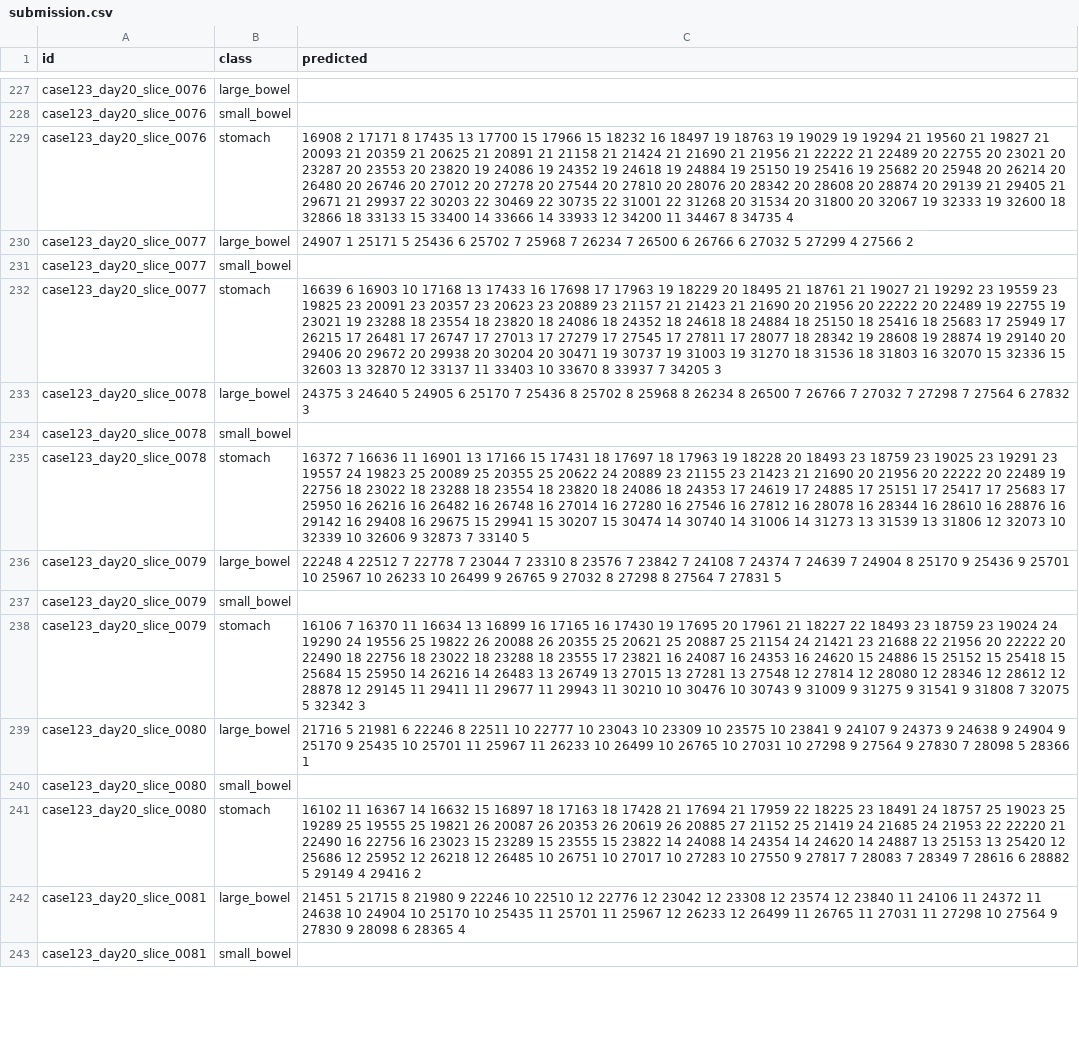
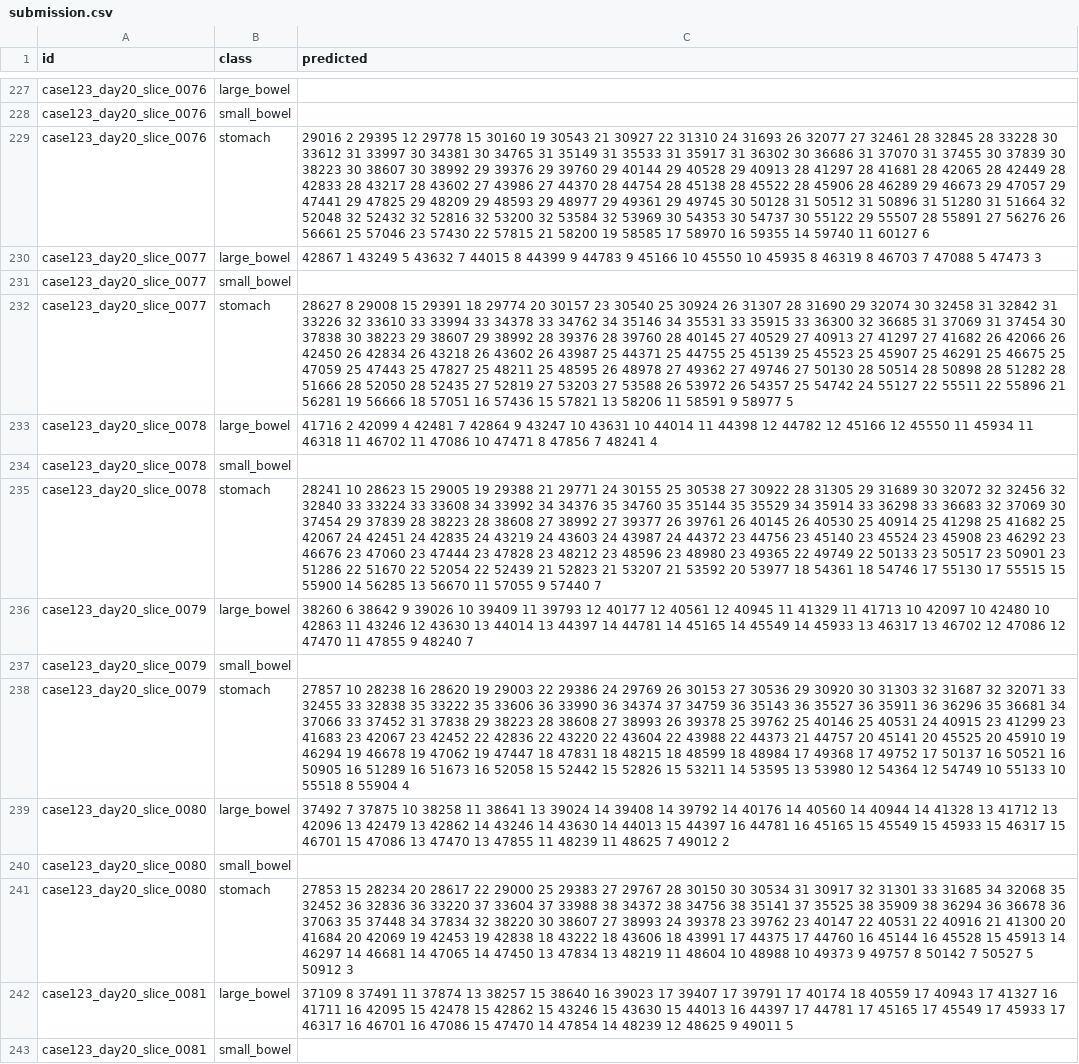
Before and after one commit to zezeze97/kaggle_segmentation, a CSV file: kaggle_segmentation/submission.csv, drawn as a sheet; only a part is shown, gaps mark what is left out; the diff covers the shown part only; the diff names each change by its address in the sheet, - before the commit and + after, or states it on an @@ line.

```diff
--- a/kaggle_segmentation/submission.csv
+++ b/kaggle_segmentation/submission.csv
-C229 (predicted): 16908 2 17171 8 17435 13 17700 15 17966 15 18232 16 18497 19 18763 19 19029 19 19294 21 19560 21 19827 21 20093 21 20359 21 20625 21 20891 21 21158 21 21424 21 21690 21 21956 21 22222 21 22489 20 22755 20 23021 20 23287 20 23553 20 23820 19 24086 19 24352 19 24618 19 24884 19 25150 19 25416 19 25682 20 25948 20 26214 20 26480 20 26746 20 27012 20 27278 20 27544 20 27810 20 28076 20 28342 20 28608 20 28874 20 29139 21 29405 21 29671 21 29937 22 30203 22 30469 22 30735 22 31001 22 31268 20 31534 20 31800 20 32067 19 32333 19 32600 18 32866 18 33133 15 33400 14 33666 14 33933 12 34200 11 34467 8 34735 4
+C229 (predicted): 29016 2 29395 12 29778 15 30160 19 30543 21 30927 22 31310 24 31693 26 32077 27 32461 28 32845 28 33228 30 33612 31 33997 30 34381 30 34765 31 35149 31 35533 31 35917 31 36302 30 36686 31 37070 31 37455 30 37839 30 38223 30 38607 30 38992 29 39376 29 39760 29 40144 29 40528 29 40913 28 41297 28 41681 28 42065 28 42449 28 42833 28 43217 28 43602 27 43986 27 44370 28 44754 28 45138 28 45522 28 45906 28 46289 29 46673 29 47057 29 47441 29 47825 29 48209 29 48593 29 48977 29 49361 29 49745 30 50128 31 50512 31 50896 31 51280 31 51664 32 52048 32 52432 32 52816 32 53200 32 53584 32 53969 30 54353 30 54737 30 55122 29 55507 28 55891 27 56276 26 56661 25 57046 23 57430 22 57815 21 58200 19 58585 17 58970 16 59355 14 59740 11 60127 6
-C230 (predicted): 24907 1 25171 5 25436 6 25702 7 25968 7 26234 7 26500 6 26766 6 27032 5 27299 4 27566 2
+C230 (predicted): 42867 1 43249 5 43632 7 44015 8 44399 9 44783 9 45166 10 45550 10 45935 8 46319 8 46703 7 47088 5 47473 3
-C232 (predicted): 16639 6 16903 10 17168 13 17433 16 17698 17 17963 19 18229 20 18495 21 18761 21 19027 21 19292 23 19559 23 19825 23 20091 23 20357 23 20623 23 20889 23 21157 21 21423 21 21690 20 21956 20 22222 20 22489 19 22755 19 23021 19 23288 18 23554 18 23820 18 24086 18 24352 18 24618 18 24884 18 25150 18 25416 18 25683 17 25949 17 26215 17 26481 17 26747 17 27013 17 27279 17 27545 17 27811 17 28077 18 28342 19 28608 19 28874 19 29140 20 29406 20 29672 20 29938 20 30204 20 30471 19 30737 19 31003 19 31270 18 31536 18 31803 16 32070 15 32336 15 32603 13 32870 12 33137 11 33403 10 33670 8 33937 7 34205 3
+C232 (predicted): 28627 8 29008 15 29391 18 29774 20 30157 23 30540 25 30924 26 31307 28 31690 29 32074 30 32458 31 32842 31 33226 32 33610 33 33994 33 34378 33 34762 34 35146 34 35531 33 35915 33 36300 32 36685 31 37069 31 37454 30 37838 30 38223 29 38607 29 38992 28 39376 28 39760 28 40145 27 40529 27 40913 27 41297 27 41682 26 42066 26 42450 26 42834 26 43218 26 43602 26 43987 25 44371 25 44755 25 45139 25 45523 25 45907 25 46291 25 46675 25 47059 25 47443 25 47827 25 48211 25 48595 26 48978 27 49362 27 49746 27 50130 28 50514 28 50898 28 51282 28 51666 28 52050 28 52435 27 52819 27 53203 27 53588 26 53972 26 54357 25 54742 24 55127 22 55511 22 55896 21 56281 19 56666 18 57051 16 57436 15 57821 13 58206 11 58591 9 58977 5
-C233 (predicted): 24375 3 24640 5 24905 6 25170 7 25436 8 25702 8 25968 8 26234 8 26500 7 26766 7 27032 7 27298 7 27564 6 27832 3
+C233 (predicted): 41716 2 42099 4 42481 7 42864 9 43247 10 43631 10 44014 11 44398 12 44782 12 45166 12 45550 11 45934 11 46318 11 46702 11 47086 10 47471 8 47856 7 48241 4
-C235 (predicted): 16372 7 16636 11 16901 13 17166 15 17431 18 17697 18 17963 19 18228 20 18493 23 18759 23 19025 23 19291 23 19557 24 19823 25 20089 25 20355 25 20622 24 20889 23 21155 23 21423 21 21690 20 21956 20 22222 20 22489 19 22756 18 23022 18 23288 18 23554 18 23820 18 24086 18 24353 17 24619 17 24885 17 25151 17 25417 17 25683 17 25950 16 26216 16 26482 16 26748 16 27014 16 27280 16 27546 16 27812 16 28078 16 28344 16 28610 16 28876 16 29142 16 29408 16 29675 15 29941 15 30207 15 30474 14 30740 14 31006 14 31273 13 31539 13 31806 12 32073 10 32339 10 32606 9 32873 7 33140 5
+C235 (predicted): 28241 10 28623 15 29005 19 29388 21 29771 24 30155 25 30538 27 30922 28 31305 29 31689 30 32072 32 32456 32 32840 33 33224 33 33608 34 33992 34 34376 35 34760 35 35144 35 35529 34 35914 33 36298 33 36683 32 37069 30 37454 29 37839 28 38223 28 38608 27 38992 27 39377 26 39761 26 40145 26 40530 25 40914 25 41298 25 41682 25 42067 24 42451 24 42835 24 43219 24 43603 24 43987 24 44372 23 44756 23 45140 23 45524 23 45908 23 46292 23 46676 23 47060 23 47444 23 47828 23 48212 23 48596 23 48980 23 49365 22 49749 22 50133 23 50517 23 50901 23 51286 22 51670 22 52054 22 52439 21 52823 21 53207 21 53592 20 53977 18 54361 18 54746 17 55130 17 55515 15 55900 14 56285 13 56670 11 57055 9 57440 7
-C236 (predicted): 22248 4 22512 7 22778 7 23044 7 23310 8 23576 7 23842 7 24108 7 24374 7 24639 7 24904 8 25170 9 25436 9 25701 10 25967 10 26233 10 26499 9 26765 9 27032 8 27298 8 27564 7 27831 5
+C236 (predicted): 38260 6 38642 9 39026 10 39409 11 39793 12 40177 12 40561 12 40945 11 41329 11 41713 10 42097 10 42480 10 42863 11 43246 12 43630 13 44014 13 44397 14 44781 14 45165 14 45549 14 45933 13 46317 13 46702 12 47086 12 47470 11 47855 9 48240 7
-C238 (predicted): 16106 7 16370 11 16634 13 16899 16 17165 16 17430 19 17695 20 17961 21 18227 22 18493 23 18759 23 19024 24 19290 24 19556 25 19822 26 20088 26 20355 25 20621 25 20887 25 21154 24 21421 23 21688 22 21956 20 22222 20 22490 18 22756 18 23022 18 23288 18 23555 17 23821 16 24087 16 24353 16 24620 15 24886 15 25152 15 25418 15 25684 15 25950 14 26216 14 26483 13 26749 13 27015 13 27281 13 27548 12 27814 12 28080 12 28346 12 28612 12 28878 12 29145 11 29411 11 29677 11 29943 11 30210 10 30476 10 30743 9 31009 9 31275 9 31541 9 31808 7 32075 5 32342 3
+C238 (predicted): 27857 10 28238 16 28620 19 29003 22 29386 24 29769 26 30153 27 30536 29 30920 30 31303 32 31687 32 32071 33 32455 33 32838 35 33222 35 33606 36 33990 36 34374 37 34759 36 35143 36 35527 36 35911 36 36296 35 36681 34 37066 33 37452 31 37838 29 38223 28 38608 27 38993 26 39378 25 39762 25 40146 25 40531 24 40915 23 41299 23 41683 23 42067 23 42452 22 42836 22 43220 22 43604 22 43988 22 44373 21 44757 20 45141 20 45525 20 45910 19 46294 19 46678 19 47062 19 47447 18 47831 18 48215 18 48599 18 48984 17 49368 17 49752 17 50137 16 50521 16 50905 16 51289 16 51673 16 52058 15 52442 15 52826 15 53211 14 53595 13 53980 12 54364 12 54749 10 55133 10 55518 8 55904 4
-C239 (predicted): 21716 5 21981 6 22246 8 22511 10 22777 10 23043 10 23309 10 23575 10 23841 9 24107 9 24373 9 24638 9 24904 9 25170 9 25435 10 25701 11 25967 11 26233 10 26499 10 26765 10 27031 10 27298 9 27564 9 27830 7 28098 5 28366 1
+C239 (predicted): 37492 7 37875 10 38258 11 38641 13 39024 14 39408 14 39792 14 40176 14 40560 14 40944 14 41328 13 41712 13 42096 13 42479 13 42862 14 43246 14 43630 14 44013 15 44397 16 44781 16 45165 15 45549 15 45933 15 46317 15 46701 15 47086 13 47470 13 47855 11 48239 11 48625 7 49012 2
-C241 (predicted): 16102 11 16367 14 16632 15 16897 18 17163 18 17428 21 17694 21 17959 22 18225 23 18491 24 18757 25 19023 25 19289 25 19555 25 19821 26 20087 26 20353 26 20619 26 20885 27 21152 25 21419 24 21685 24 21953 22 22220 21 22490 16 22756 16 23023 15 23289 15 23555 15 23822 14 24088 14 24354 14 24620 14 24887 13 25153 13 25420 12 25686 12 25952 12 26218 12 26485 10 26751 10 27017 10 27283 10 27550 9 27817 7 28083 7 28349 7 28616 6 28882 5 29149 4 29416 2
+C241 (predicted): 27853 15 28234 20 28617 22 29000 25 29383 27 29767 28 30150 30 30534 31 30917 32 31301 33 31685 34 32068 35 32452 36 32836 36 33220 37 33604 37 33988 38 34372 38 34756 38 35141 37 35525 38 35909 38 36294 36 36678 36 37063 35 37448 34 37834 32 38220 30 38607 27 38993 24 39378 23 39762 23 40147 22 40531 22 40916 21 41300 20 41684 20 42069 19 42453 19 42838 18 43222 18 43606 18 43991 17 44375 17 44760 16 45144 16 45528 15 45913 14 46297 14 46681 14 47065 14 47450 13 47834 13 48219 11 48604 10 48988 10 49373 9 49757 8 50142 7 50527 5 50912 3
-C242 (predicted): 21451 5 21715 8 21980 9 22246 10 22510 12 22776 12 23042 12 23308 12 23574 12 23840 11 24106 11 24372 11 24638 10 24904 10 25170 10 25435 11 25701 11 25967 12 26233 12 26499 11 26765 11 27031 11 27298 10 27564 9 27830 9 28098 6 28365 4
+C242 (predicted): 37109 8 37491 11 37874 13 38257 15 38640 16 39023 17 39407 17 39791 17 40174 18 40559 17 40943 17 41327 16 41711 16 42095 15 42478 15 42862 15 43246 15 43630 15 44013 16 44397 17 44781 17 45165 17 45549 17 45933 17 46317 16 46701 16 47086 15 47470 14 47854 14 48239 12 48625 9 49011 5
```
Also changed, not shown: 63 edited cells elsewhere in this file, 1 other file.
